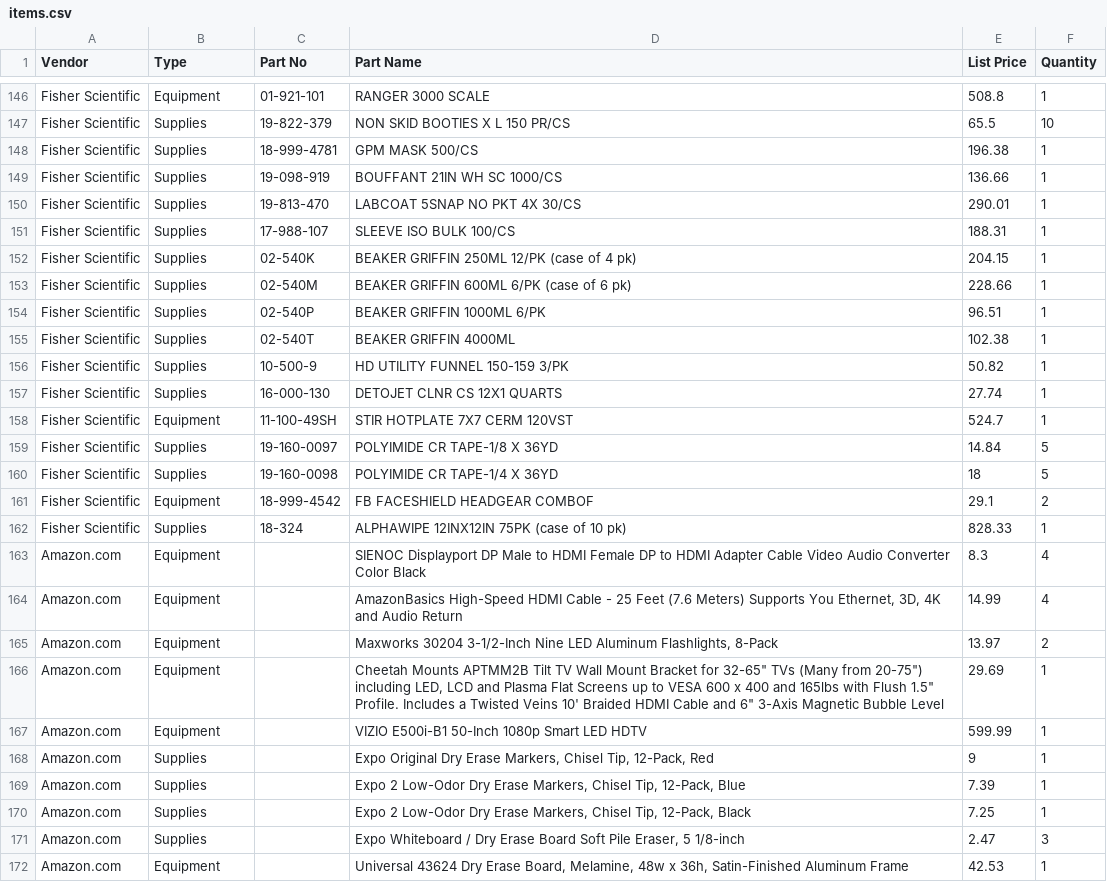
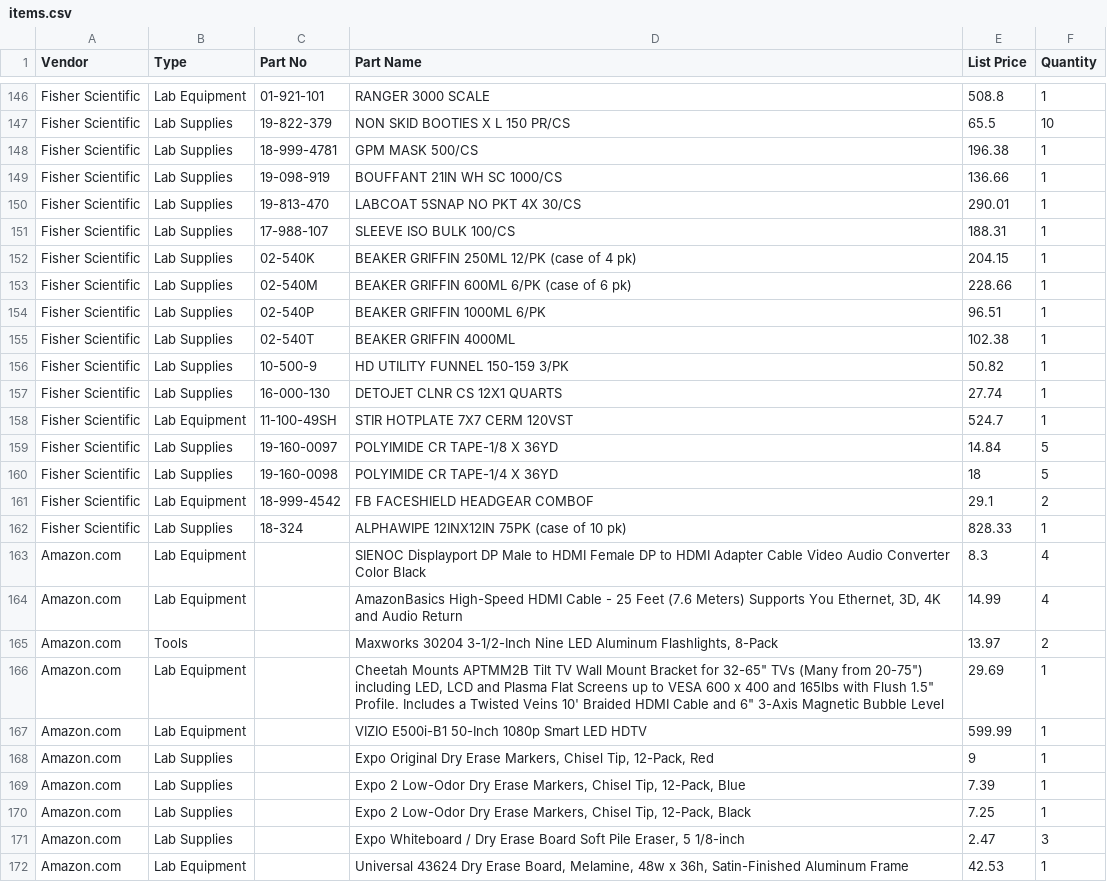
Before and after one commit to jrsmith3/lab_kit, a CSV file: items.csv, drawn as a sheet; only a part is shown, gaps mark what is left out; the diff covers the shown part only; the diff names each change by its address in the sheet, - before the commit and + after, or states it on an @@ line.

```diff
--- a/items.csv
+++ b/items.csv
-B146 (Type): Equipment
+B146 (Type): Lab Equipment
-B147:B157 (Type): Supplies
+B147:B157 (Type): Lab Supplies
-B158 (Type): Equipment
+B158 (Type): Lab Equipment
-B159:B160 (Type): Supplies
+B159:B160 (Type): Lab Supplies
-B161 (Type): Equipment
+B161 (Type): Lab Equipment
-B162 (Type): Supplies
+B162 (Type): Lab Supplies
-B163:B164 (Type): Equipment
+B163:B164 (Type): Lab Equipment
-B165 (Type): Equipment
+B165 (Type): Tools
-B166:B167 (Type): Equipment
+B166:B167 (Type): Lab Equipment
-B168:B171 (Type): Supplies
+B168:B171 (Type): Lab Supplies
-B172 (Type): Equipment
+B172 (Type): Lab Equipment
```
Also changed, not shown: 133 edited cells elsewhere in this file.
